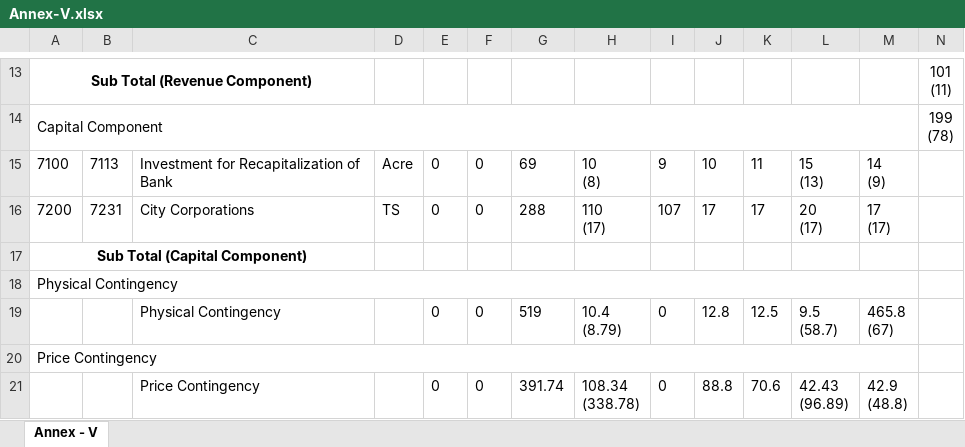
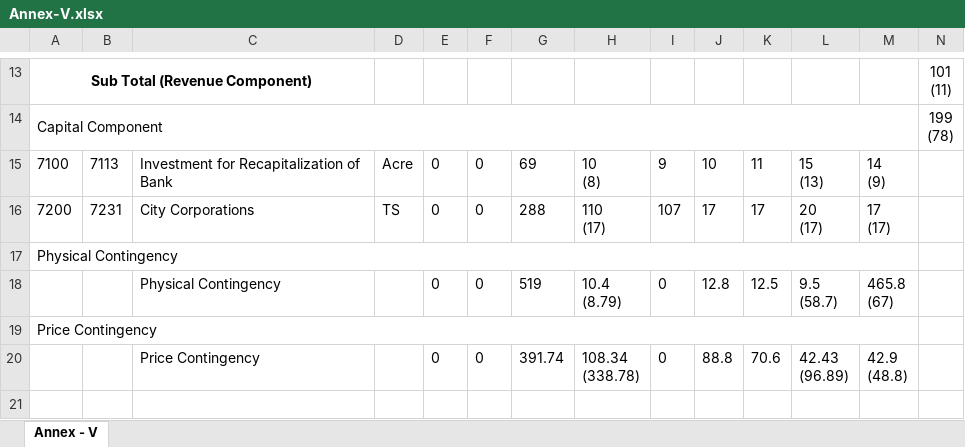
Before and after one commit to junayeed/pps2, an Excel workbook: files/Annex-V.xlsx, sheet Annex - V, drawn as a sheet; only a part is shown, gaps mark what is left out; values as stored, in another font and other column widths than the file's, no borders; rows hold the shown columns only; the diff names each change by its address in the sheet, - before the commit and + after, or states it on an @@ line.

```diff
--- a/files/Annex-V.xlsx (sheet Annex - V)
+++ b/files/Annex-V.xlsx (sheet Annex - V)
-row 17: Sub Total (Capital Component)
```
Also changed, not shown: 6 other files.
